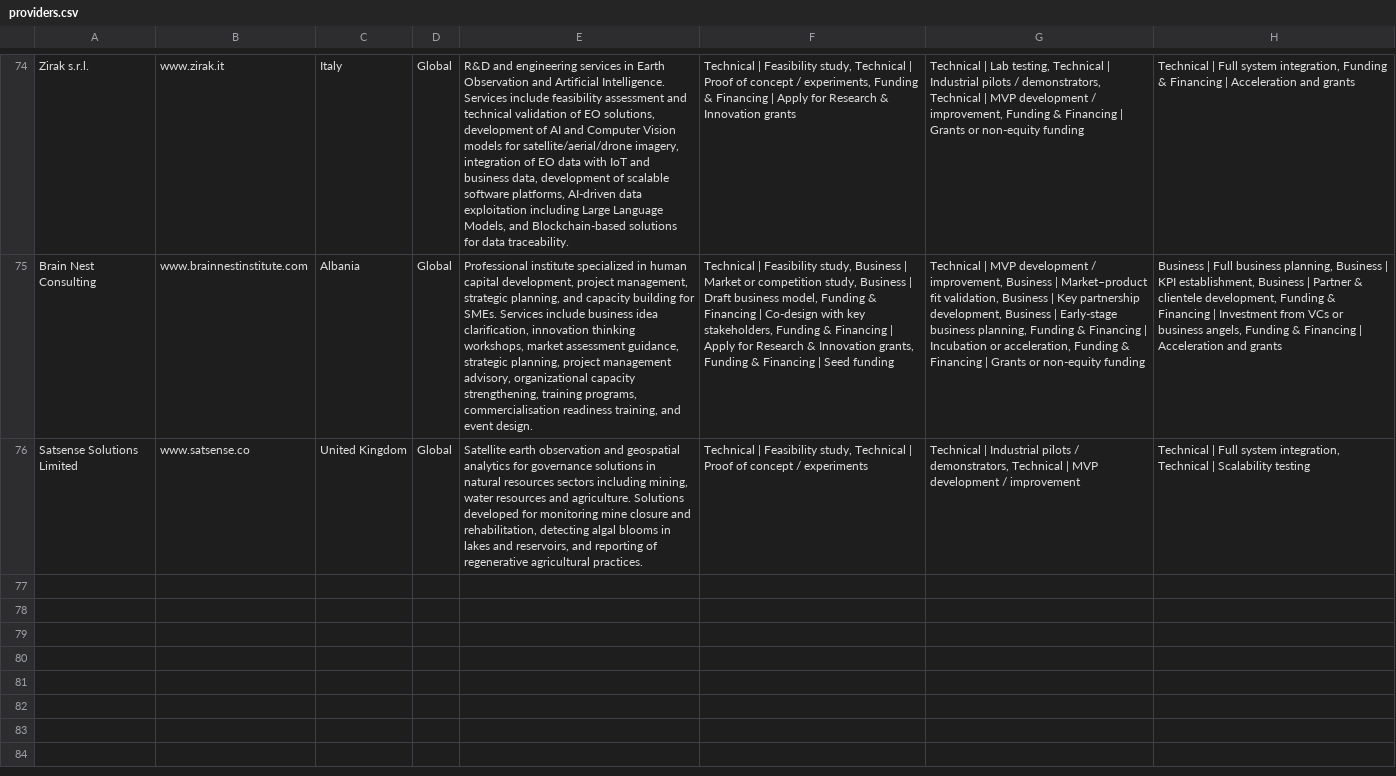
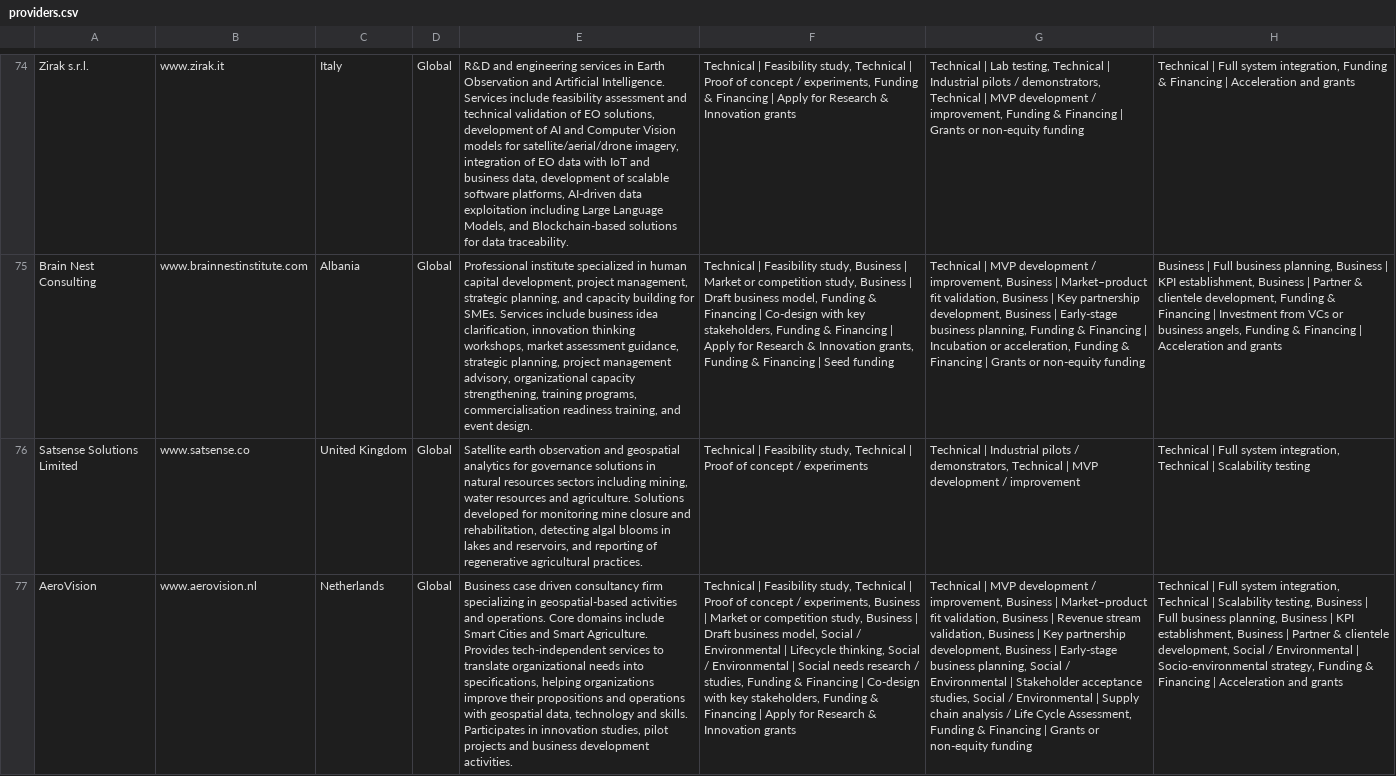
Before and after one commit to boldtonic/fierce-sparkle-find, a CSV file: public/data/providers.csv, drawn as a sheet; only a part is shown, gaps mark what is left out; the diff names each change by its address in the sheet, - before the commit and + after, or states it on an @@ line.

```diff
--- a/public/data/providers.csv
+++ b/public/data/providers.csv
+row 77: AeroVision | www.aerovision.nl | Netherlands | Global | Business case driven consultancy firm specializing in geospatial-based activities and operations. Core domains include Smart Cities and Smart Agriculture. Provides tech-independent services to translate organizational needs into specifications, helping organizations improve their propositions and operations with geospatial data, technology and skills. Participates in innovation studies, pilot projects and business development activities. | Technical | Feasibility study, Technical | Proof of concept / experiments, Business | Market or competition study, Business | Draft business model, Social / Environmental | Lifecycle thinking, Social / Environmental | Social needs research / studies, Funding & Financing | Co-design with key stakeholders, Funding & Financing | Apply for Research & Innovation grants | Technical | MVP development / improvement, Business | Market–product fit validation, Business | Revenue stream validation, Business | Key partnership development, Business | Early-stage business planning, Social / Environmental | Stakeholder acceptance studies, Social / Environmental | Supply chain analysis / Life Cycle Assessment, Funding & Financing | Grants or non-equity funding | Technical | Full system integration, Technical | Scalability testing, Business | Full business planning, Business | KPI establishment, Business | Partner & clientele development, Social / Environmental | Socio-environmental strategy, Funding & Financing | Acceleration and grants
```
